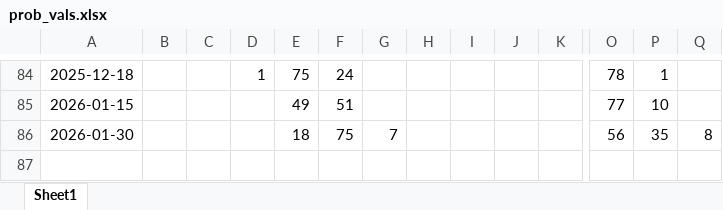
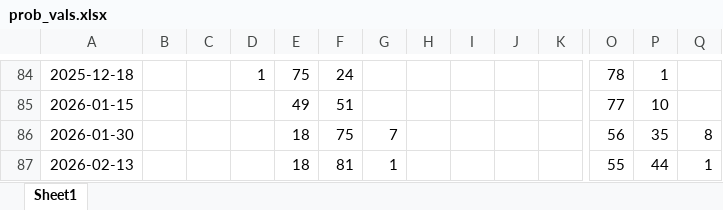
Before and after one commit to LuisLauM/LuisLauM.github.io, an Excel workbook: blog/elnino-app/prob_vals.xlsx, sheet Sheet1, drawn as a sheet; only a part is shown, gaps mark what is left out; values as stored, in another font and other column widths than the file's, no borders; rows hold the shown columns only; the diff names each change by its address in the sheet, - before the commit and + after, or states it on an @@ line.

Commit message:
Updateing elnino-app/prob_vals

```diff
--- a/blog/elnino-app/prob_vals.xlsx (sheet Sheet1)
+++ b/blog/elnino-app/prob_vals.xlsx (sheet Sheet1)
+row 87: 2026-02-13 |  |  |  | 18 | 81 | 1 |  |  |  |  | 55 | 44 | 1
```
